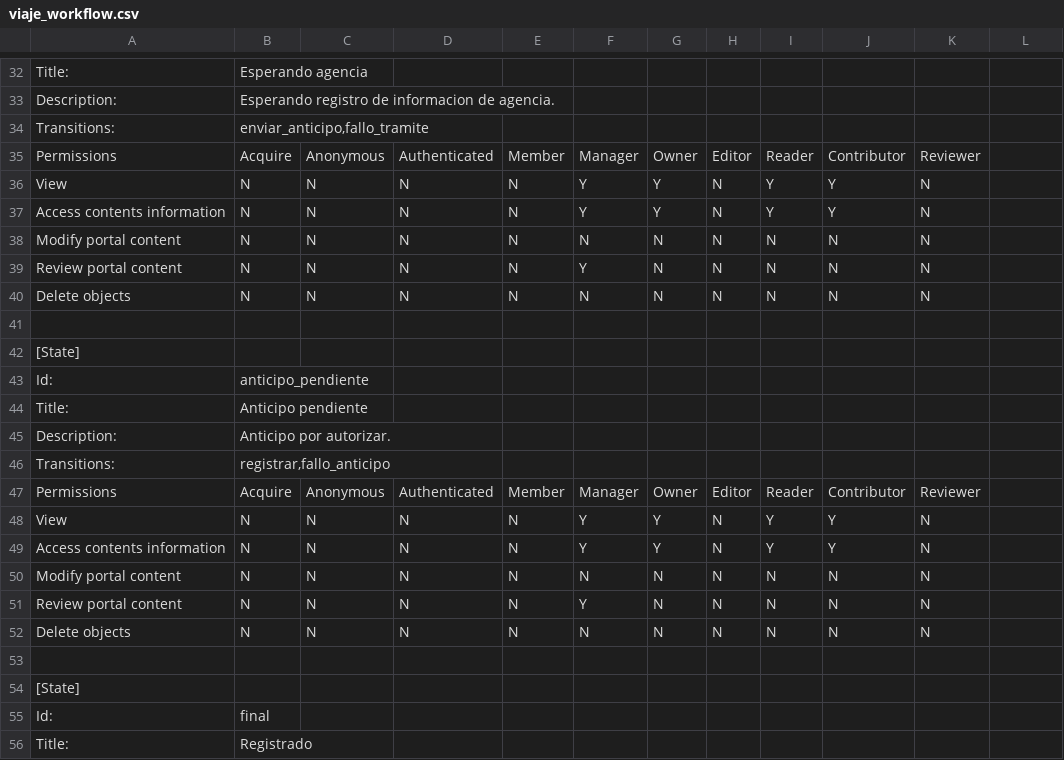
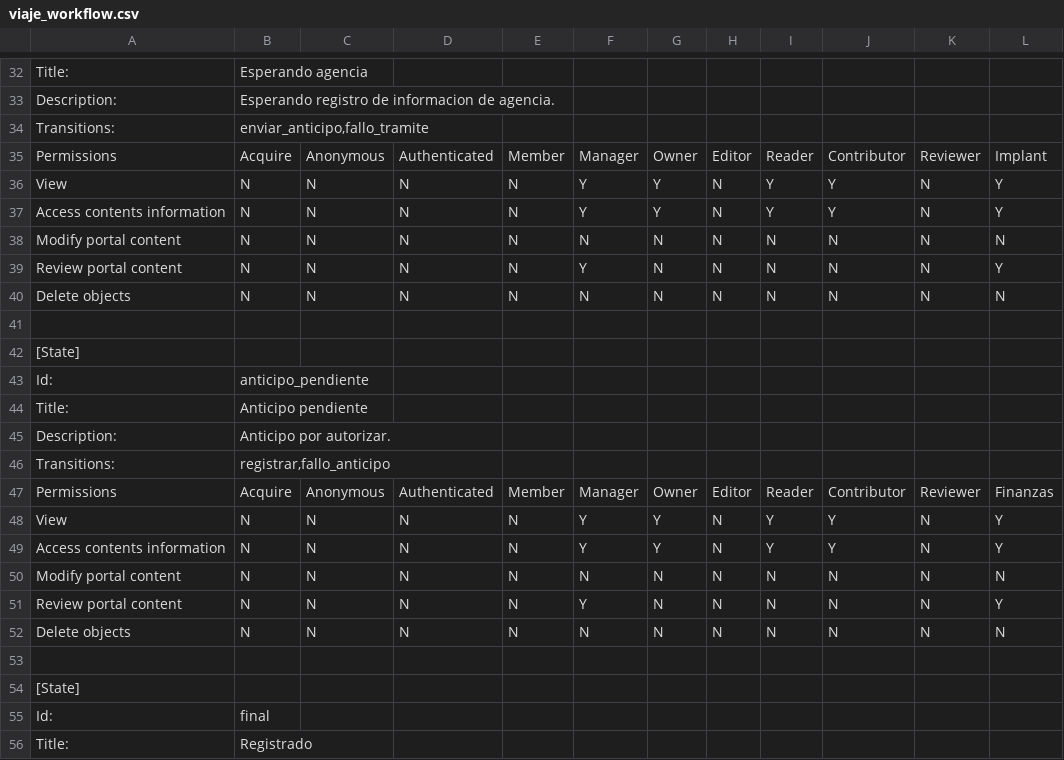
Before and after one commit to cfe-calificados/viaticos.viajesOG, a CSV file: src/viaticos/viajes/profiles/default/workflow_csv/viaje_workflow.csv, drawn as a sheet; only a part is shown, gaps mark what is left out.

```diff
--- a/src/viaticos/viajes/profiles/default/workflow_csv/viaje_workflow.csv
+++ b/src/viaticos/viajes/profiles/default/workflow_csv/viaje_workflow.csv
@@ -34,8 +34,8 @@ Description:,Esperando registro de informacion de agencia.
 Transitions:,"enviar_anticipo,fallo_tramite"
-Permissions,			Acquire, Anonymous, Authenticated, Member, Manager, Owner, Editor, Reader, Contributor,	Reviewer
-View,				N,	 N,	    N,	 	   N, 	   Y,	    Y,	   N,	   Y,	   Y,		N
-Access contents information,	N,	 N,	    N,	 	   N,	   Y,	    Y,	   N,	   Y,	   Y,		N
-Modify portal content,		N,	 N,	    N,	 	   N,	   N,	    N,	   N,	   N,	   N,		N
-Review portal content,		N,	 N,	    N,	 	   N,	   Y,	    N,	   N,	   N,	   N,		N
-Delete objects,    		N,	 N,	    N,	 	   N,	   N,	    N,	   N,	   N,	   N,		N
+Permissions,			Acquire, Anonymous, Authenticated, Member, Manager, Owner, Editor, Reader, Contributor,	Reviewer, Implant
+View,				N,	 N,	    N,	 	   N, 	   Y,	    Y,	   N,	   Y,	   Y,		N,	  Y,
+Access contents information,	N,	 N,	    N,	 	   N,	   Y,	    Y,	   N,	   Y,	   Y,		N,	  Y,
+Modify portal content,		N,	 N,	    N,	 	   N,	   N,	    N,	   N,	   N,	   N,		N,	  N,
+Review portal content,		N,	 N,	    N,	 	   N,	   Y,	    N,	   N,	   N,	   N,		N,	  Y,
+Delete objects,    		N,	 N,	    N,	 	   N,	   N,	    N,	   N,	   N,	   N,		N, 	  N,
 
@@ -46,8 +46,8 @@ Description:,Anticipo por autorizar.
 Transitions:,"registrar,fallo_anticipo"
-Permissions,			Acquire, Anonymous, Authenticated, Member, Manager, Owner, Editor, Reader, Contributor,	Reviewer
-View,				N,	 N,	    N,	 	   N, 	   Y,	    Y,	   N,	   Y,	   Y,		N
-Access contents information,	N,	 N,	    N,	 	   N,	   Y,	    Y,	   N,	   Y,	   Y,		N
-Modify portal content,		N,	 N,	    N,	 	   N,	   N,	    N,	   N,	   N,	   N,		N
-Review portal content,		N,	 N,	    N,	 	   N,	   Y,	    N,	   N,	   N,	   N,		N
-Delete objects,    		N,	 N,	    N,	 	   N,	   N,	    N,	   N,	   N,	   N,		N
+Permissions,			Acquire, Anonymous, Authenticated, Member, Manager, Owner, Editor, Reader, Contributor,	Reviewer, Finanzas
+View,				N,	 N,	    N,	 	   N, 	   Y,	    Y,	   N,	   Y,	   Y,		N, 	  Y,
+Access contents information,	N,	 N,	    N,	 	   N,	   Y,	    Y,	   N,	   Y,	   Y,		N,	  Y,
+Modify portal content,		N,	 N,	    N,	 	   N,	   N,	    N,	   N,	   N,	   N,		N,	  N,
+Review portal content,		N,	 N,	    N,	 	   N,	   Y,	    N,	   N,	   N,	   N,		N,	  Y,
+Delete objects,    		N,	 N,	    N,	 	   N,	   N,	    N,	   N,	   N,	   N,		N,	  N,
 
```
Also changed, not shown: src/viaticos/viajes/profiles/default/workflow_csv/comprobacion_workflow.csv, 18 other files.
